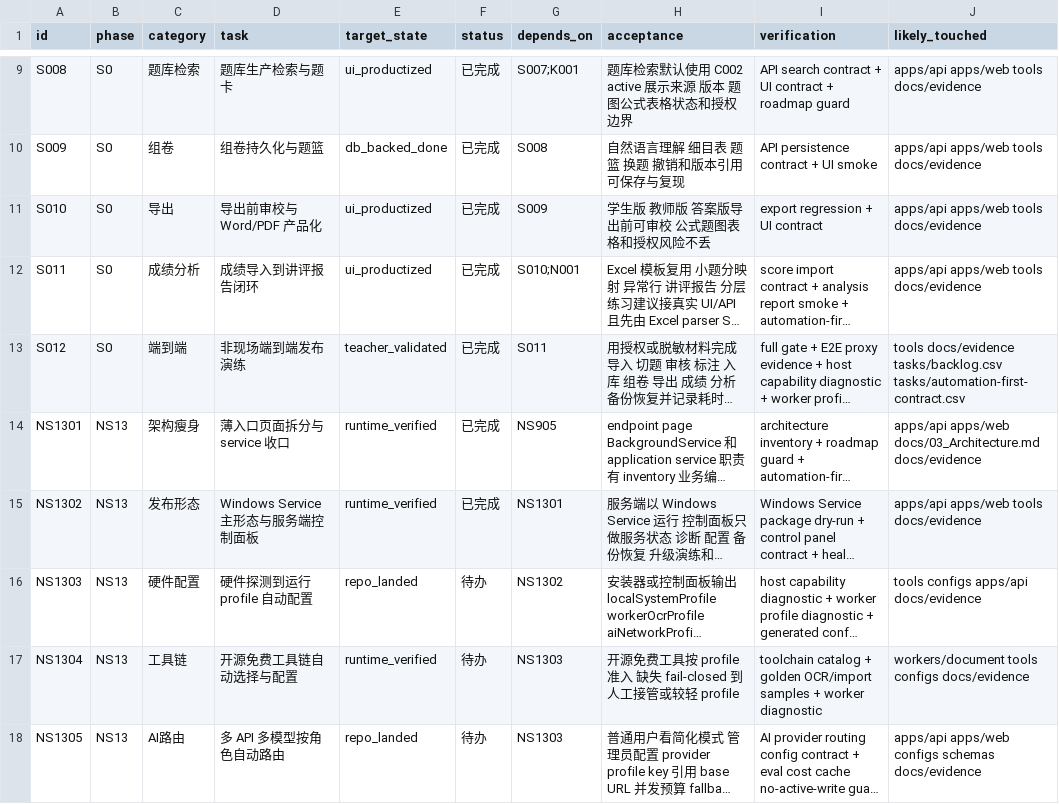
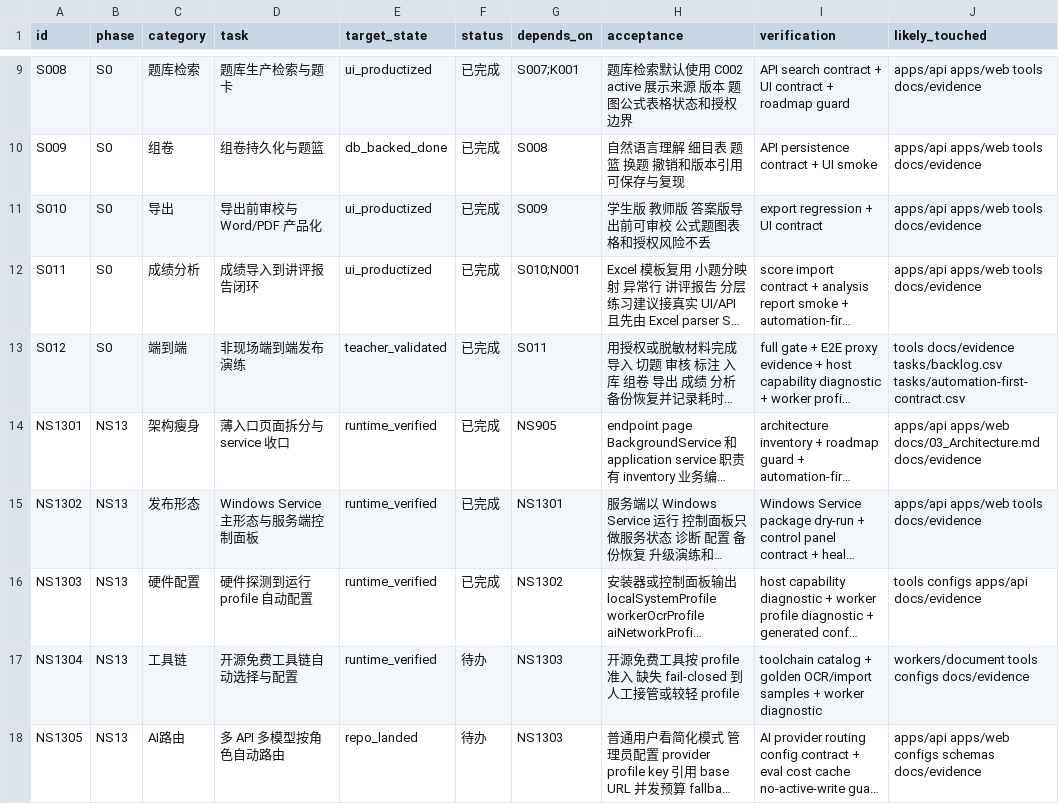
Before and after one commit to sciman-top/k12-question-graph, a CSV file: tasks/productization-roadmap.csv, drawn as a sheet; only a part is shown, gaps mark what is left out; long unchanged cells end in …; the diff names each change by its address in the sheet, - before the commit and + after, or states it on an @@ line.

```diff
--- a/tasks/productization-roadmap.csv
+++ b/tasks/productization-roadmap.csv
-E16 (target_state): repo_landed
+E16 (target_state): runtime_verified
-F16 (status): 待办
+F16 (status): 已完成
```
Also changed, not shown: tasks/non-site-implementation-plan.csv, 7 other files.
